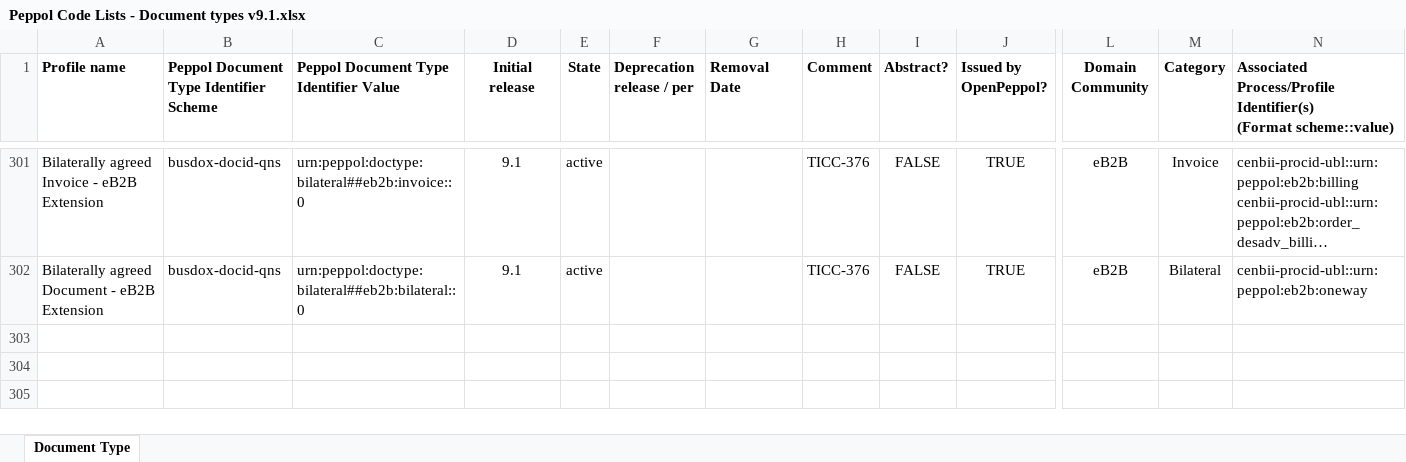
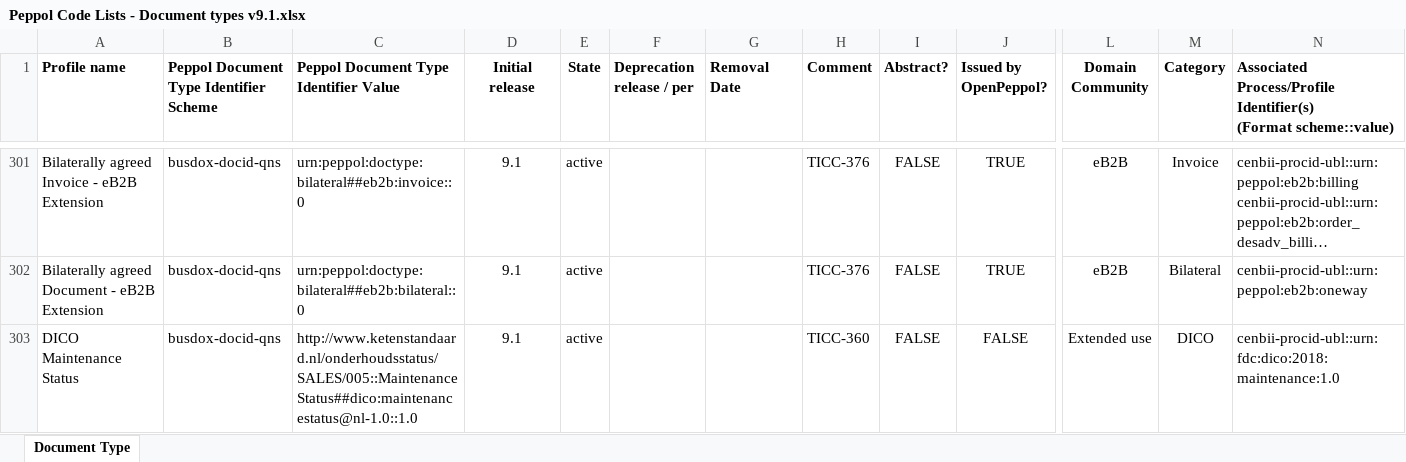
Before and after one commit to OpenPEPPOL/edec-codelists, an Excel workbook: work-in-progress/Peppol Code Lists - Document types v9.1.xlsx, sheet Document Type, drawn as a sheet; only a part is shown, gaps mark what is left out; long unchanged cells end in …; values as stored, in another font and other column widths than the file's, no borders; rows hold the shown columns only; the diff names each change by its address in the sheet, - before the commit and + after, or states it on an @@ line.

Commit message:
Added DICO Maintenance Status; TICC-360

```diff
--- a/work-in-progress/Peppol Code Lists - Document types v9.1.xlsx (sheet Document Type)
+++ b/work-in-progress/Peppol Code Lists - Document types v9.1.xlsx (sheet Document Type)
+row 303: DICO Maintenance Status | busdox-docid-qns | http://www.ketenstandaard.nl/onderhoudsstatus/SALES/005::MaintenanceStatus##dico:maintenancestatus@nl-1.0::1.0 | 9.1 | active |  |  | TICC-360 | FALSE | FALSE | Extended use | DICO | cenbii-procid-ubl::urn:fdc:dico:2018:maintenance:1.0
```
Also changed, not shown: 1 other file.
